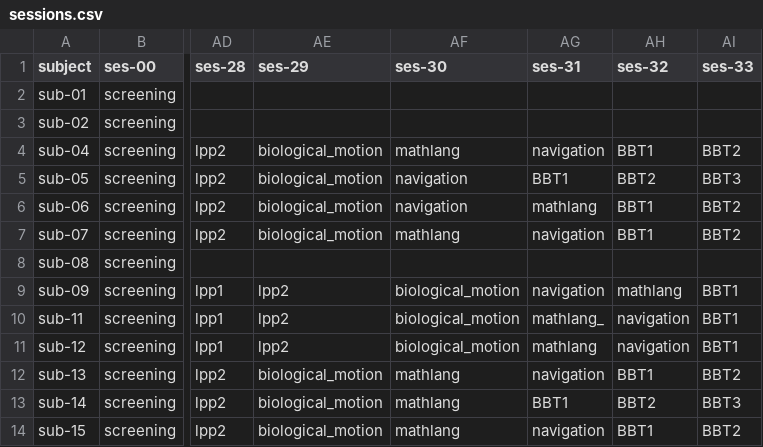
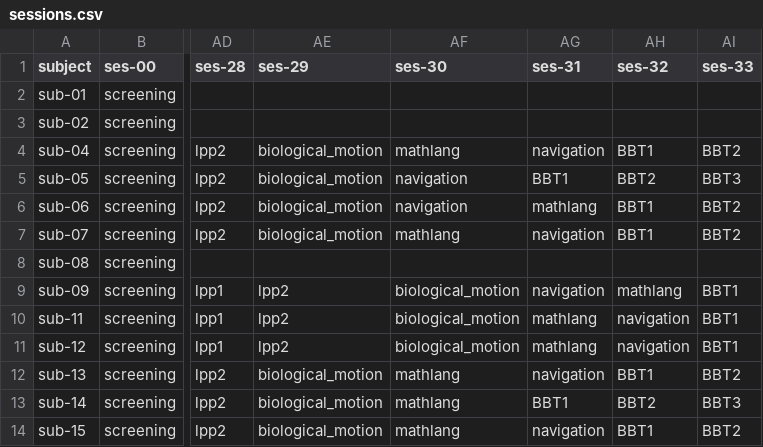
Before and after one commit to individual-brain-charting/public_analysis_code, a CSV file: ibc_data/sessions.csv, drawn as a sheet; only a part is shown, gaps mark what is left out; the diff names each change by its address in the sheet, - before the commit and + after, or states it on an @@ line.

Commit message:
Bugfix mathlang name in sessions.csv

```diff
--- a/ibc_data/sessions.csv
+++ b/ibc_data/sessions.csv
-AG10 (ses-31): mathlang_
+AG10 (ses-31): mathlang
```
